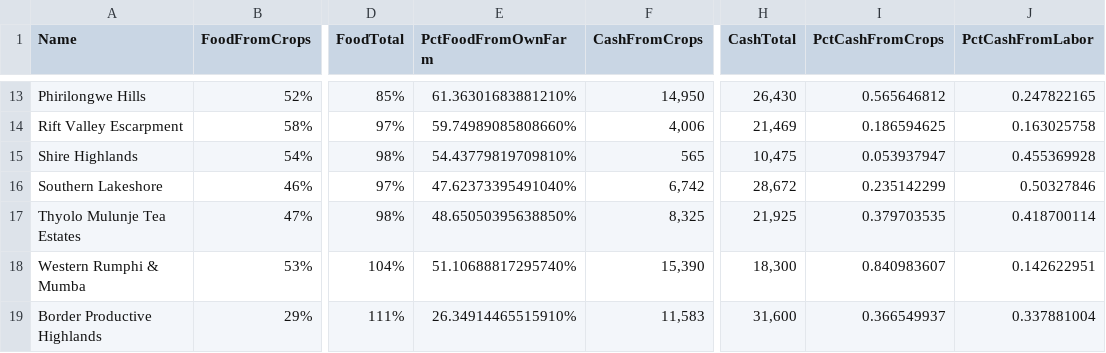
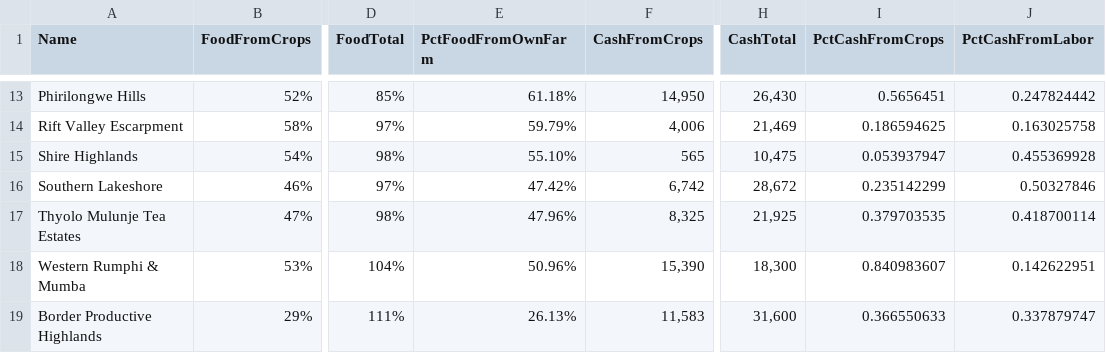
Before and after one commit to hrigdon98/RP-Malcomb, a CSV file: data/derived/private/LivelihoodSensitivity.csv, drawn as a sheet; only a part is shown, gaps mark what is left out; the diff covers the shown part only; the diff names each change by its address in the sheet, - before the commit and + after, or states it on an @@ line.

```diff
--- a/data/derived/private/LivelihoodSensitivity.csv
+++ b/data/derived/private/LivelihoodSensitivity.csv
-E13 (PctFoodFromOwnFarm): 61.36301683881210%
+E13 (PctFoodFromOwnFarm): 61.18%
-I13 (PctCashFromCrops): 0.565646812
+I13 (PctCashFromCrops): 0.5656451
-J13 (PctCashFromLabor): 0.247822165
+J13 (PctCashFromLabor): 0.247824442
-E14 (PctFoodFromOwnFarm): 59.74989085808660%
+E14 (PctFoodFromOwnFarm): 59.79%
-E15 (PctFoodFromOwnFarm): 54.43779819709810%
+E15 (PctFoodFromOwnFarm): 55.10%
-E16 (PctFoodFromOwnFarm): 47.62373395491040%
+E16 (PctFoodFromOwnFarm): 47.42%
-E17 (PctFoodFromOwnFarm): 48.65050395638850%
+E17 (PctFoodFromOwnFarm): 47.96%
-E18 (PctFoodFromOwnFarm): 51.10688817295740%
+E18 (PctFoodFromOwnFarm): 50.96%
-E19 (PctFoodFromOwnFarm): 26.34914465515910%
+E19 (PctFoodFromOwnFarm): 26.13%
-I19 (PctCashFromCrops): 0.366549937
+I19 (PctCashFromCrops): 0.366550633
-J19 (PctCashFromLabor): 0.337881004
+J19 (PctCashFromLabor): 0.337879747
```
Also changed, not shown: 31 edited cells elsewhere in this file.
